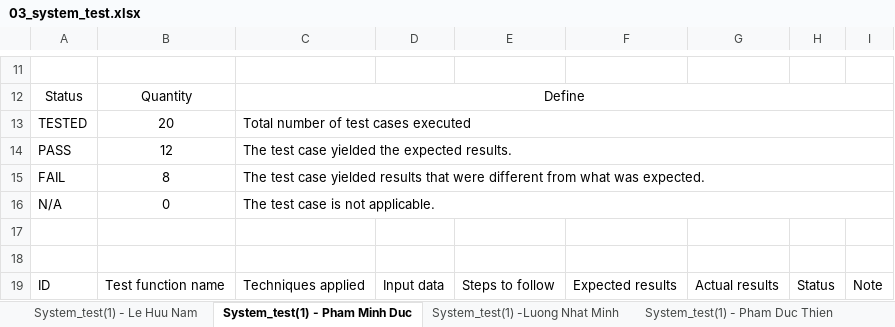
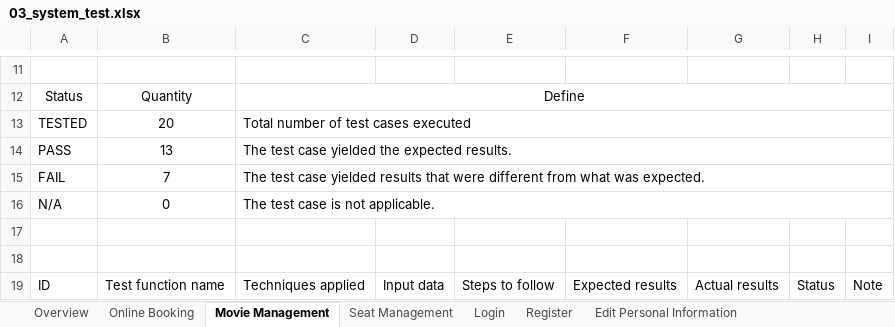
Before and after one commit to KhaKhongBanhh/testing, an Excel workbook: docs/TESTER_DUCPM88/original_docs/system_test/03_system_test.xlsx, sheet Movie Management, drawn as a sheet; only a part is shown, gaps mark what is left out; values as stored, in another font and other column widths than the file's, no borders; the diff covers the shown part only; the diff names each change by its address in the sheet, - before the commit and + after, or states it on an @@ line.

Commit message:
system_test_3

```diff
--- a/docs/TESTER_DUCPM88/original_docs/system_test/03_system_test.xlsx (sheet Movie Management)
+++ b/docs/TESTER_DUCPM88/original_docs/system_test/03_system_test.xlsx (sheet Movie Management)
-sheet tab: System_test(1) - Le Huu Nam
+sheet tab: Online Booking
-sheet tab: System_test(1) - Pham Minh Duc
+sheet tab: Movie Management
-sheet tab: System_test(1) -Luong Nhat Minh
+sheet tab: Login
-sheet tab: System_test(1) - Pham Duc Thien
+sheet tab: Overview
+sheet tab: Seat Management
+sheet tab: Register
+sheet tab: Edit Personal Information
-B14: 12
+B14: 13
-B15: 8
+B15: 7
```
Also changed, not shown: 1 added row, 2 removed rows, 108 edited cells and merged cells elsewhere in this sheet, 4 other files.
